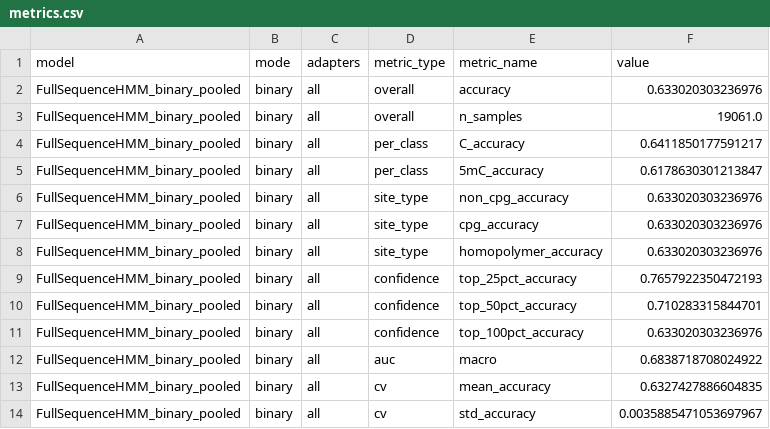
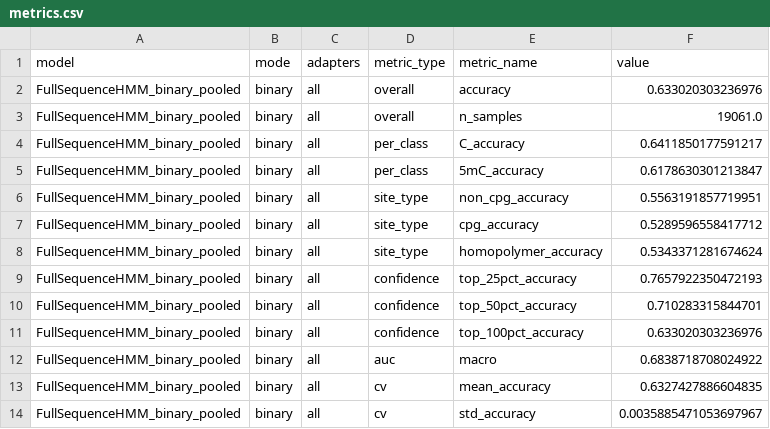
Before and after one commit to Jesse3141/bio_hackathon, a CSV file: results/full_evaluation/binary_pooled/metrics.csv, drawn as a sheet.

```diff
--- a/results/full_evaluation/binary_pooled/metrics.csv
+++ b/results/full_evaluation/binary_pooled/metrics.csv
@@ -5,5 +5,5 @@ FullSequenceHMM_binary_pooled,binary,all,per_class,C_accuracy,0.6411850177591217
 FullSequenceHMM_binary_pooled,binary,all,per_class,5mC_accuracy,0.6178630301213847
-FullSequenceHMM_binary_pooled,binary,all,site_type,non_cpg_accuracy,0.633020303236976
-FullSequenceHMM_binary_pooled,binary,all,site_type,cpg_accuracy,0.633020303236976
-FullSequenceHMM_binary_pooled,binary,all,site_type,homopolymer_accuracy,0.633020303236976
+FullSequenceHMM_binary_pooled,binary,all,site_type,non_cpg_accuracy,0.5563191857719951
+FullSequenceHMM_binary_pooled,binary,all,site_type,cpg_accuracy,0.5289596558417712
+FullSequenceHMM_binary_pooled,binary,all,site_type,homopolymer_accuracy,0.5343371281674624
 FullSequenceHMM_binary_pooled,binary,all,confidence,top_25pct_accuracy,0.7657922350472193
```
Also changed, not shown: results/full_evaluation/3way_pooled/metrics.csv, results/full_evaluation/3way_single/metrics.csv, 7 other files.
